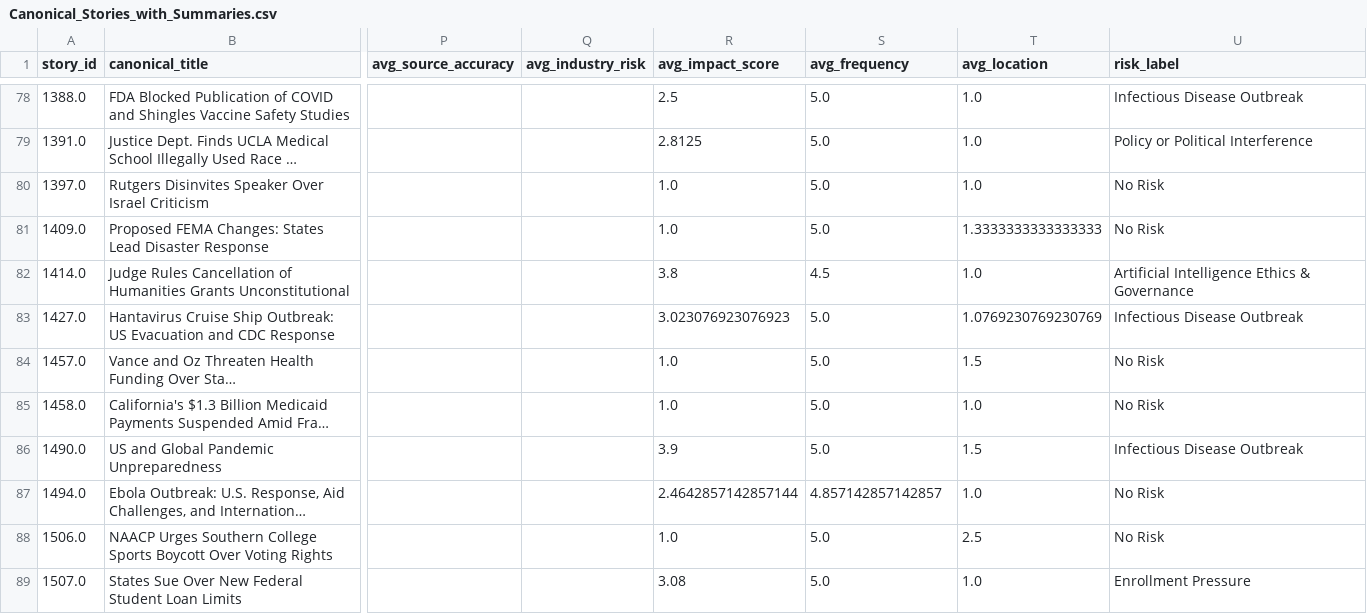
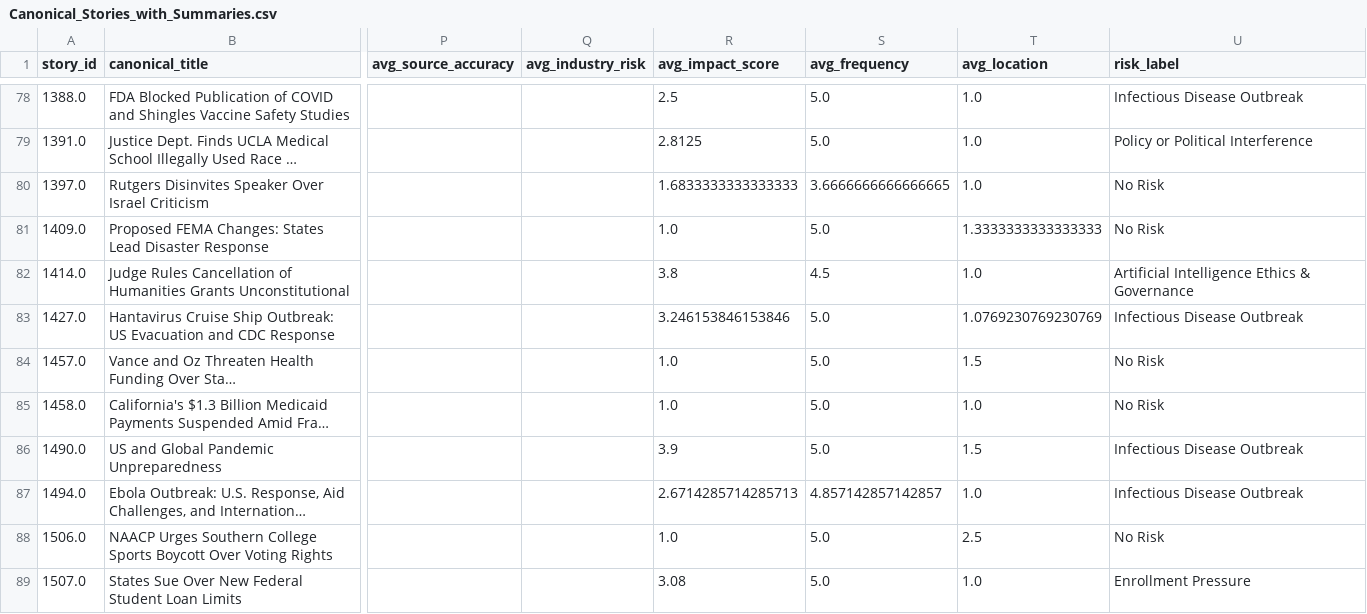
Before and after one commit to ERSRisk/Tulane-Sentiment-Analysis, a CSV file: pipeline/resources/Canonical_Stories_with_Summaries.csv, drawn as a sheet; only a part is shown, gaps mark what is left out; long unchanged cells end in …; the diff names each change by its address in the sheet, - before the commit and + after, or states it on an @@ line.

```diff
--- a/pipeline/resources/Canonical_Stories_with_Summaries.csv
+++ b/pipeline/resources/Canonical_Stories_with_Summaries.csv
-R80 (avg_impact_score): 1.0
+R80 (avg_impact_score): 1.6833333333333333
-S80 (avg_frequency): 5.0
+S80 (avg_frequency): 3.6666666666666665
-R83 (avg_impact_score): 3.023076923076923
+R83 (avg_impact_score): 3.246153846153846
-R87 (avg_impact_score): 2.4642857142857144
+R87 (avg_impact_score): 2.6714285714285713
-U87 (risk_label): No Risk
+U87 (risk_label): Infectious Disease Outbreak
```
Also changed, not shown: pipeline/resources/final_risk_scores1.csv, pipeline/resources/topic_trend.csv, 7 other files.
